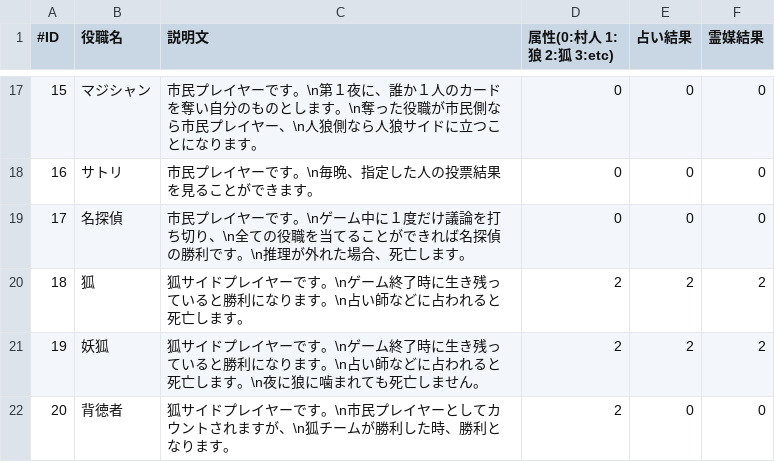
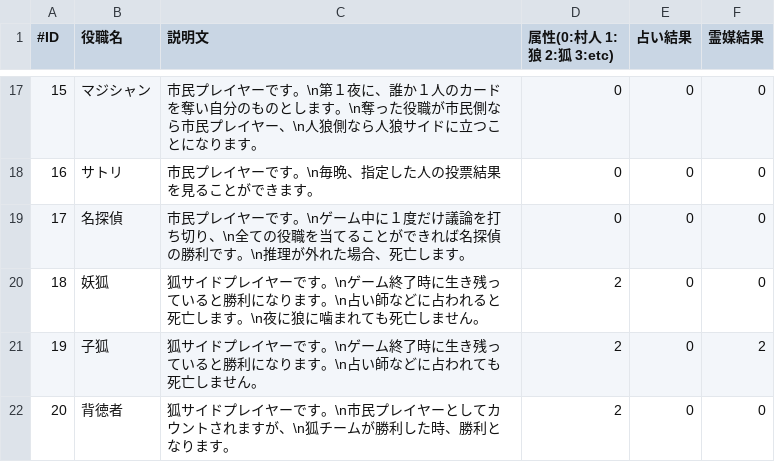
Before and after one commit to kalavinka125/WareWolf, a CSV file: WareWolf/Jin-Roh.csv, drawn as a sheet; only a part is shown, gaps mark what is left out.

Commit message:
csvファイルの修正

```diff
--- a/WareWolf/Jin-Roh.csv
+++ b/WareWolf/Jin-Roh.csv
@@ -19,4 +19,4 @@
 17,名探偵,市民プレイヤーです。\nゲーム中に１度だけ議論を打ち切り、\n全ての役職を当てることができれば名探偵の勝利です。\n推理が外れた場合、死亡します。,0,0,0
-18,狐,狐サイドプレイヤーです。\nゲーム終了時に生き残っていると勝利になります。\n占い師などに占われると死亡します。,2,2,2
-19,妖狐,狐サイドプレイヤーです。\nゲーム終了時に生き残っていると勝利になります。\n占い師などに占われると死亡します。\n夜に狼に噛まれても死亡しません。,2,2,2
+18,妖狐,狐サイドプレイヤーです。\nゲーム終了時に生き残っていると勝利になります。\n占い師などに占われると死亡します。\n夜に狼に噛まれても死亡しません。,2,0,0
+19,子狐,狐サイドプレイヤーです。\nゲーム終了時に生き残っていると勝利になります。\n占い師などに占われても死亡しません。,2,0,2
 20,背徳者,狐サイドプレイヤーです。\n市民プレイヤーとしてカウントされますが、\n狐チームが勝利した時、勝利となります。,2,0,0
```
